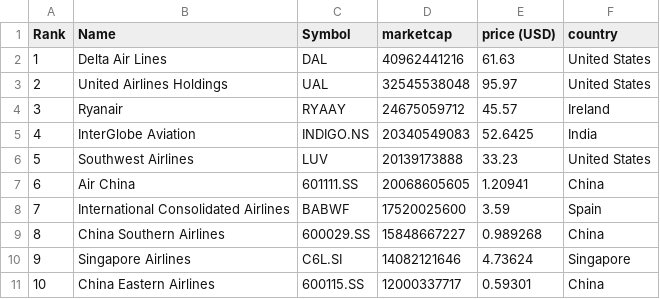
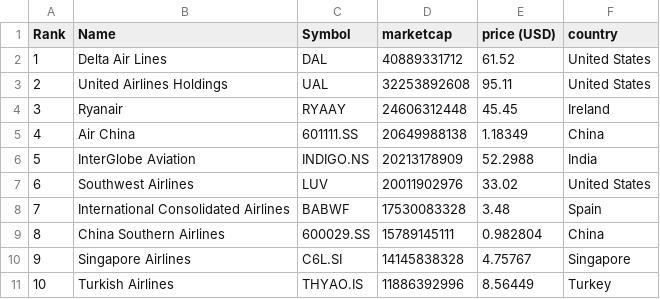
Before and after one commit to keops2004/merida-june-6-2024, a CSV file: companies-all.csv, drawn as a sheet; only a part is shown; the diff covers the shown part only.

```diff
--- a/companies-all.csv
+++ b/companies-all.csv
@@ -1,11 +1,11 @@
 "Rank","Name","Symbol","marketcap","price (USD)","country"
-"1","Delta Air Lines","DAL","40962441216","61.63","United States"
-"2","United Airlines Holdings","UAL","32545538048","95.97","United States"
-"3","Ryanair","RYAAY","24675059712","45.57","Ireland"
-"4","InterGlobe Aviation","INDIGO.NS","20340549083","52.6425","India"
-"5","Southwest Airlines","LUV","20139173888","33.23","United States"
-"6","Air China","601111.SS","20068605605","1.20941","China"
-"7","International Consolidated Airlines","BABWF","17520025600","3.59","Spain"
-"8","China Southern Airlines","600029.SS","15848667227","0.989268","China"
-"9","Singapore Airlines","C6L.SI","14082121646","4.73624","Singapore"
-"10","China Eastern Airlines","600115.SS","12000337717","0.59301","China"
+"1","Delta Air Lines","DAL","40889331712","61.52","United States"
+"2","United Airlines Holdings","UAL","32253892608","95.11","United States"
+"3","Ryanair","RYAAY","24606312448","45.45","Ireland"
+"4","Air China","601111.SS","20649988138","1.18349","China"
+"5","InterGlobe Aviation","INDIGO.NS","20213178909","52.2988","India"
+"6","Southwest Airlines","LUV","20011902976","33.02","United States"
+"7","International Consolidated Airlines","BABWF","17530083328","3.48","Spain"
+"8","China Southern Airlines","600029.SS","15789145111","0.982804","China"
+"9","Singapore Airlines","C6L.SI","14145838328","4.75767","Singapore"
+"10","Turkish Airlines","THYAO.IS","11886392996","8.56449","Turkey"
```
Also changed, not shown: 1 added row, 1 removed row and 143 edited cells elsewhere in this file, 3 other files.
